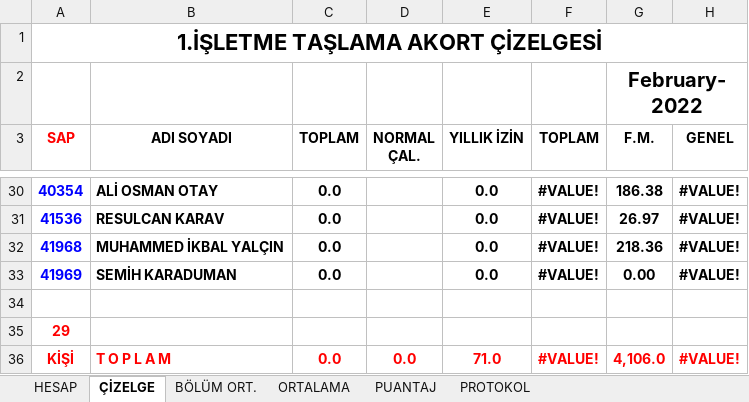
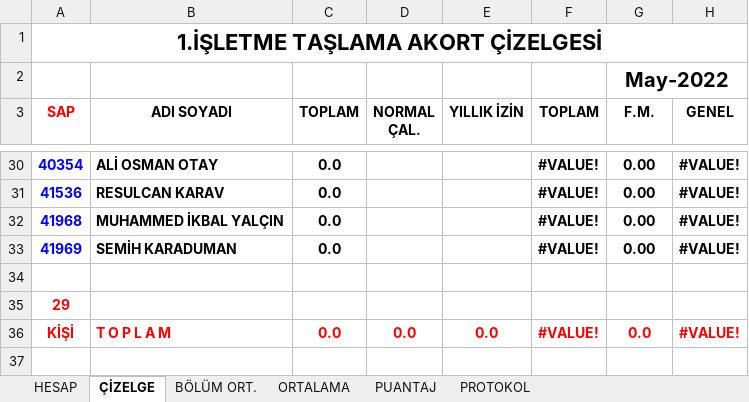
Before and after one commit to sarican12/Akord_Taslama, an Excel workbook: Config_and_Inputs/1_ISL_TASLAMA.xlsx, sheet ÇİZELGE, drawn as a sheet; only a part is shown, gaps mark what is left out; values as stored, in another font and other column widths than the file's, no borders; charts and pictures not drawn; 1 other sheet too large or unreadable and not compared; the diff covers the shown part only; the diff names each change by its address in the sheet, - before the commit and + after, or states it on an @@ line.

```diff
--- a/Config_and_Inputs/1_ISL_TASLAMA.xlsx (sheet ÇİZELGE)
+++ b/Config_and_Inputs/1_ISL_TASLAMA.xlsx (sheet ÇİZELGE)
-G2 (F.M.): February-2022
+G2 (F.M.): May-2022
-E30:E33 (YILLIK İZİN): 0.0
+E30:E33 (YILLIK İZİN): (empty)
-G30 (F.M.): 186.38
+G30 (F.M.): 0.00
-G31 (F.M.): 26.97
+G31 (F.M.): 0.00
-G32 (F.M.): 218.36
+G32 (F.M.): 0.00
-E36 (YILLIK İZİN): 71.0
+E36 (YILLIK İZİN): 0.0
-G36 (F.M.): 4,106.0
+G36 (F.M.): 0.0
```
Also changed, not shown: 1 added row, 1 removed row and 48 edited cells elsewhere in this sheet, sheet ORTALAMA, sheet BÖLÜM ORT., sheet PROTOKOL, sheet PUANTAJ, charts or pictures, Config_and_Inputs/1_ISL_TASLAMA_PERSONEL_TAKIP.xlsx, Config_and_Inputs/2_ISL_TASLAMA.xlsx, 20 other files.
